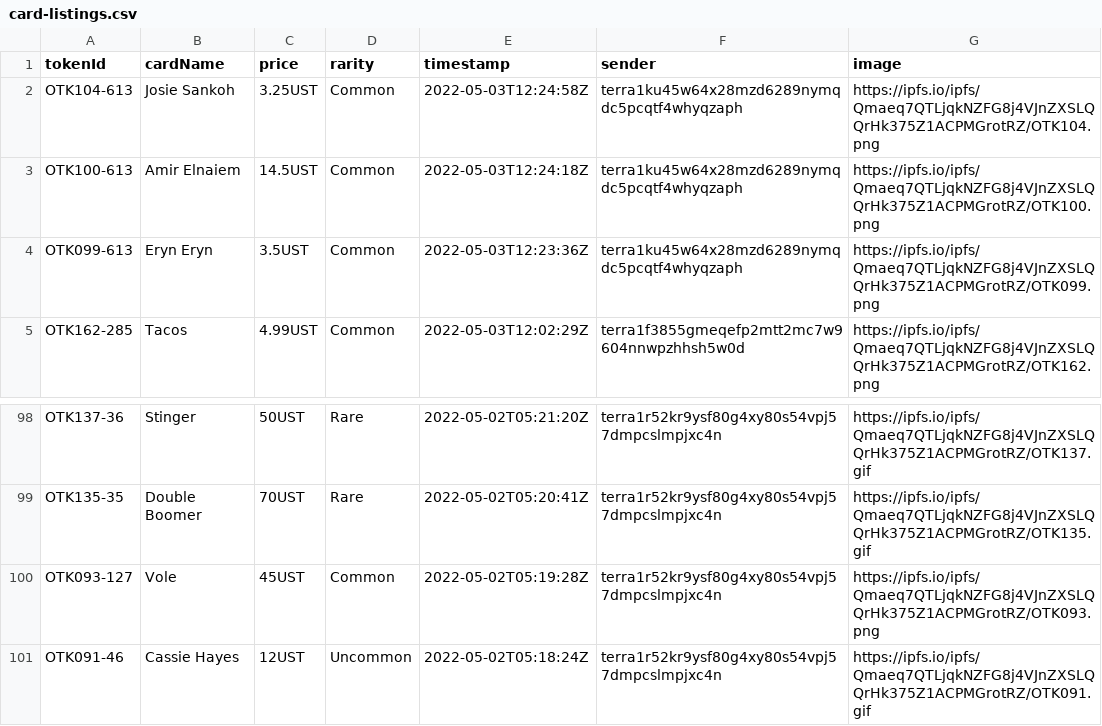
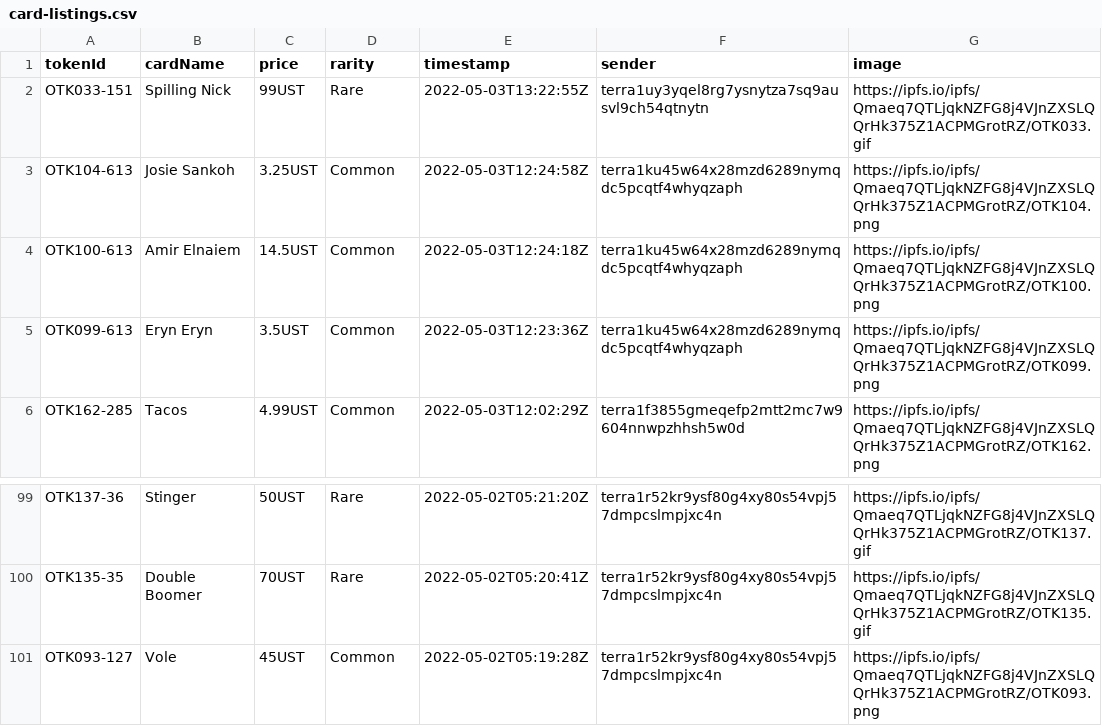
Before and after one commit to cryptoYJ/deviant-things, a CSV file: card-listings.csv, drawn as a sheet; only a part is shown, gaps mark what is left out; removed rows and columns are numbered as before the commit, all else as after; the diff names each change by its address in the sheet, - before the commit and + after, or states it on an @@ line.

Commit message:
update data

```diff
--- a/card-listings.csv
+++ b/card-listings.csv
+row 2: OTK033-151 | Spilling Nick | 99UST | Rare | 2022-05-03T13:22:55Z | terra1uy3yqel8rg7ysnytza7sq9ausvl9ch54qtnytn | https://ipfs.io/ipfs/Qmaeq7QTLjqkNZFG8j4VJnZXSLQQrHk375Z1ACPMGrotRZ/OTK033.gif
-row 101: OTK091-46 | Cassie Hayes | 12UST | Uncommon | 2022-05-02T05:18:24Z | terra1r52kr9ysf80g4xy80s54vpj57dmpcslmpjxc4n | https://ipfs.io/ipfs/Qmaeq7QTLjqkNZFG8j4VJnZXSLQQrHk375Z1ACPMGrotRZ/OTK091.gif
```
Also changed, not shown: 1 other file.
